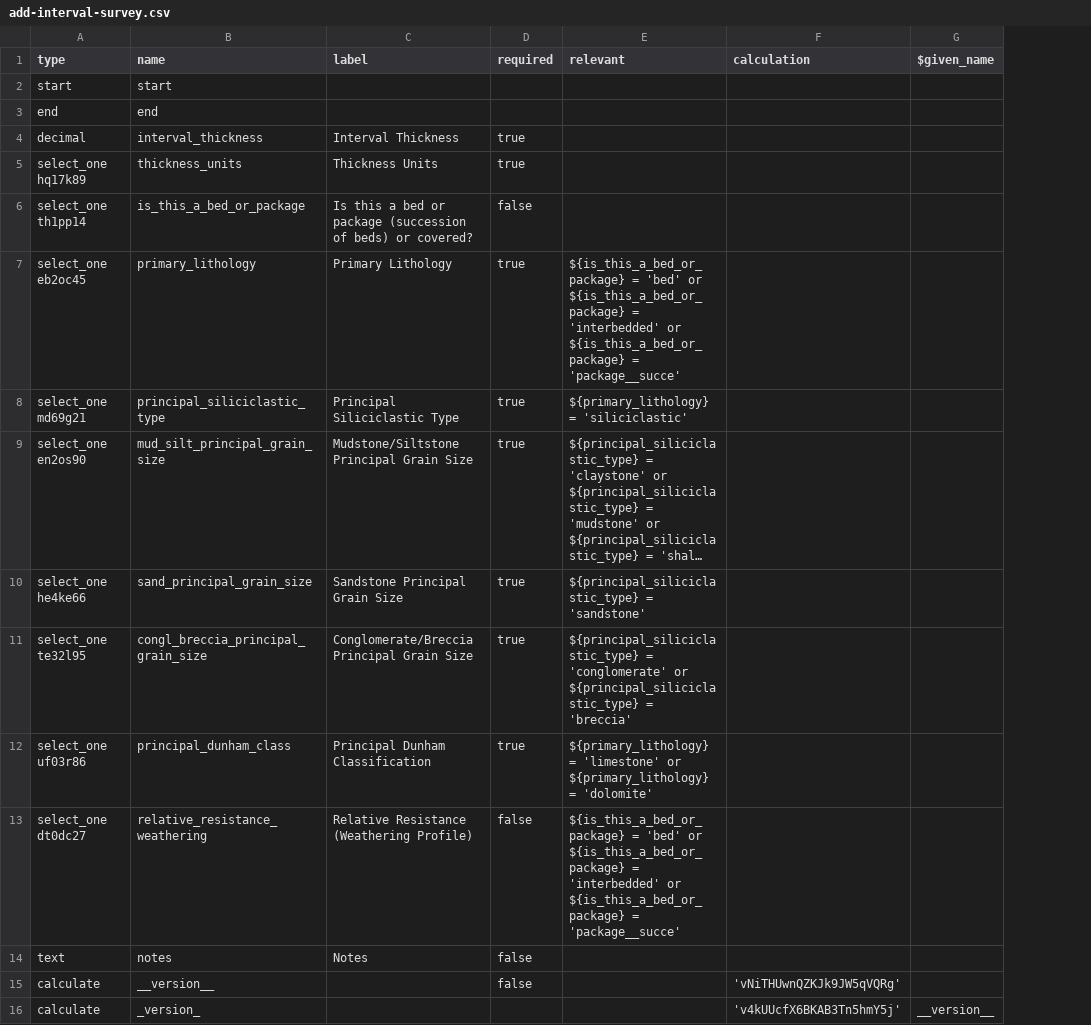
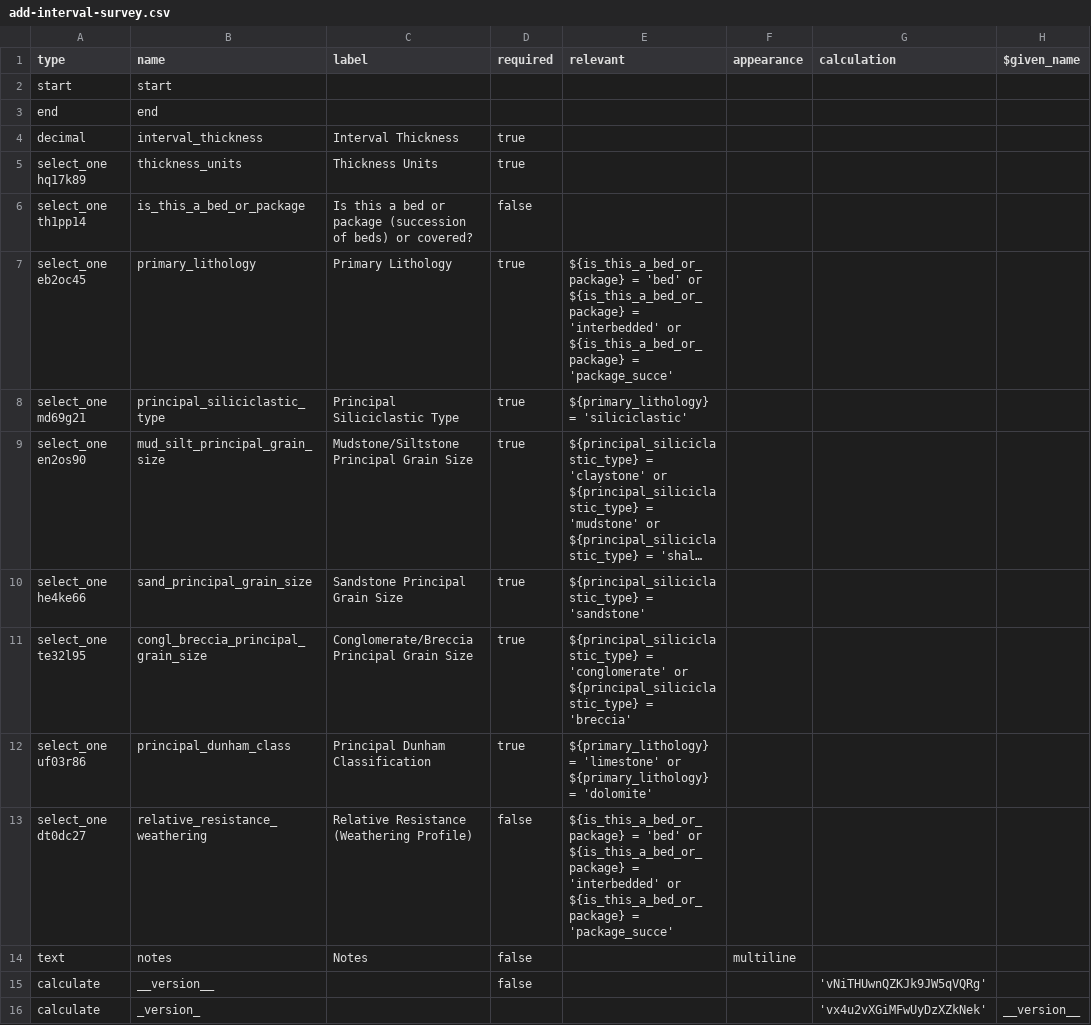
Before and after one commit to StraboSpot/strabo-mobile, a CSV file: www/app/data-models/sed/add-interval-survey.csv, drawn as a sheet; long unchanged cells end in …; addresses are those after the commit; the diff names each change by its address in the sheet, - before the commit and + after, or states it on an @@ line.

```diff
--- a/www/app/data-models/sed/add-interval-survey.csv
+++ b/www/app/data-models/sed/add-interval-survey.csv
+column F (appearance), row 14: multiline
-E7 (relevant): …${is_this_a_bed_or_package} = 'package__succe'
+E7 (relevant): …${is_this_a_bed_or_package} = 'package_succe'
-E13 (relevant): …${is_this_a_bed_or_package} = 'package__succe'
+E13 (relevant): …${is_this_a_bed_or_package} = 'package_succe'
-G16 (calculation): 'v4kUUcfX6BKAB3Tn5hmY5j'
+G16 (calculation): 'vx4u2vXGiMFwUyDzXZkNek'
```
Also changed, not shown: www/app/data-models/sed/add-interval-choices.csv, www/app/data-models/sed/interval-basics-survey.csv.
